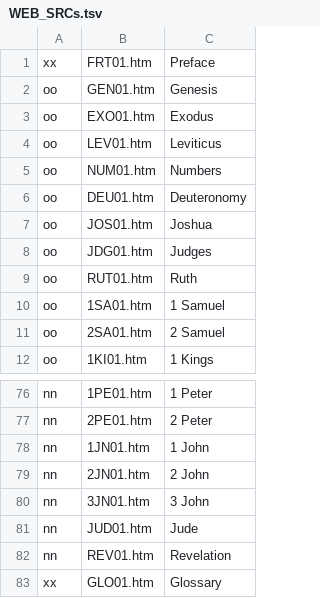
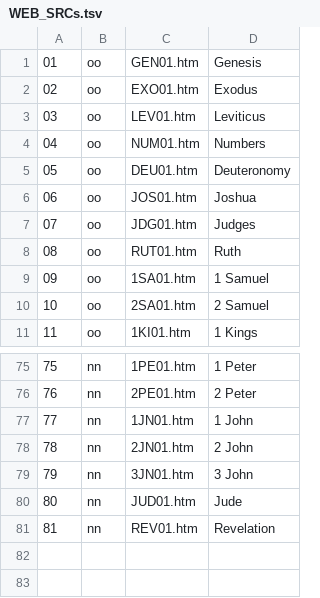
Before and after one commit to musetronstar/tagd-bible, a TSV file: docs/WEB_SRCs.tsv, drawn as a sheet; only a part is shown, gaps mark what is left out; removed rows and columns are numbered as before the commit, all else as after; the diff names each change by its address in the sheet, - before the commit and + after, or states it on an @@ line.

Commit message:
added order column to WEB_SRCSs and using dictionary for this data

```diff
--- a/docs/WEB_SRCs.tsv
+++ b/docs/WEB_SRCs.tsv
+column A, rows 1-11: 01 | 02 | 03 | 04 | 05 | 06 | 07 | 08 | 09 | 10 | 11; rows 75-81: 75 | 76 | 77 | 78 | 79 | 80 | 81
-row 1: xx | FRT01.htm | Preface
-row 83: xx | GLO01.htm | Glossary
```
Also changed, not shown: 2 other files.
